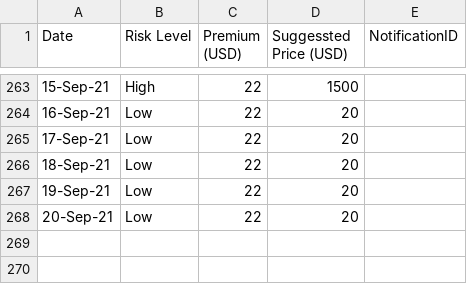
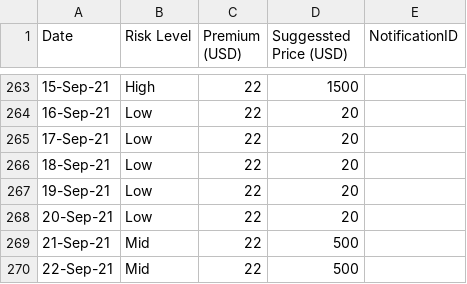
Before and after one commit to earling/it-north, a CSV file: it-north-2021-pricing.csv, drawn as a sheet; only a part is shown, gaps mark what is left out.

Commit message:
22-Sep-21,Mid,22,500,

```diff
--- a/it-north-2021-pricing.csv
+++ b/it-north-2021-pricing.csv
@@ -268 +268,3 @@
 20-Sep-21,Low,22,20,
+21-Sep-21,Mid,22,500,
+22-Sep-21,Mid,22,500,
```
